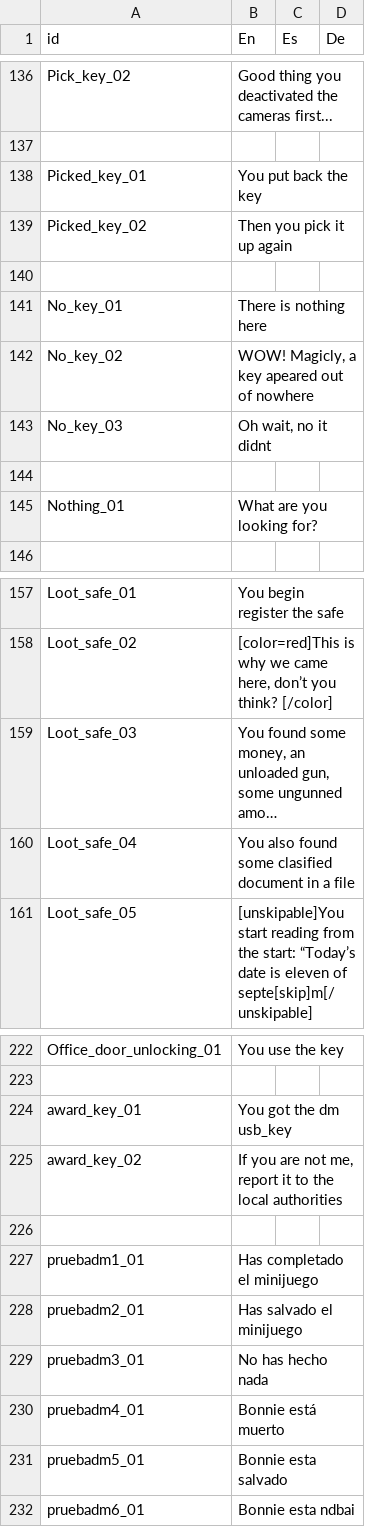
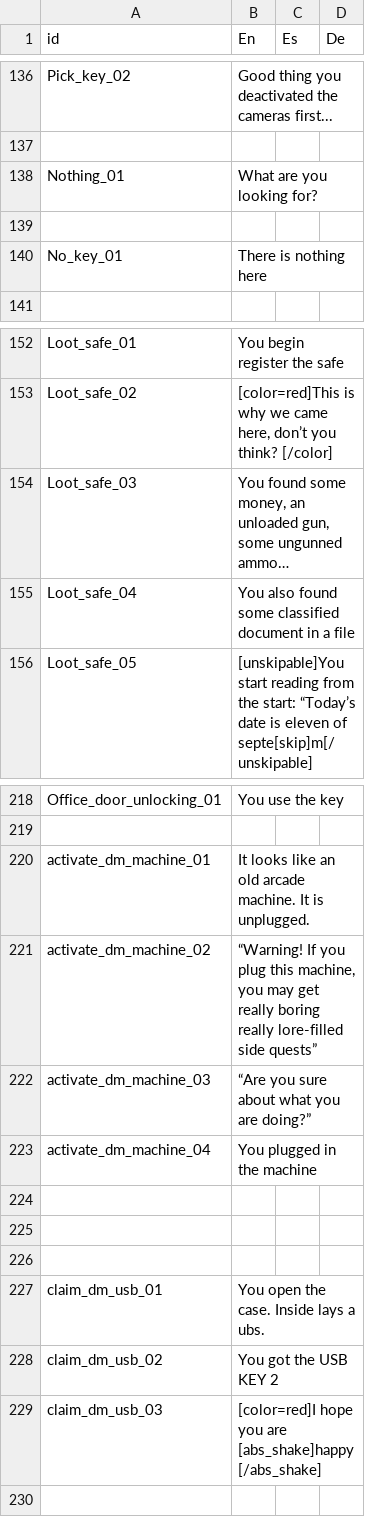
Before and after one commit to NakslolDev/FnafGame, a CSV file: Data/Text_translated.csv, drawn as a sheet; only a part is shown, gaps mark what is left out; the diff covers the shown part only.

```diff
--- a/Data/Text_translated.csv
+++ b/Data/Text_translated.csv
@@ -137,10 +137,5 @@ Pick_key_02,Good thing you deactivated the cameras first... ,,
 ,,,
-Picked_key_01,You put back the key,,
-Picked_key_02,Then you pick it up again,,
+Nothing_01,What are you looking for?,,
 ,,,
 No_key_01,There is nothing here,,
-No_key_02,"WOW! Magicly, a key apeared out of nowhere",,
-No_key_03,"Oh wait, no it didnt",,
-,,,
-Nothing_01,What are you looking for?,,
 ,,,
@@ -158,4 +153,4 @@ Loot_safe_01,You begin register the safe,,
 Loot_safe_02,"[color=red]This is why we came here, don’t you think? [/color]",,
-Loot_safe_03,"You found some money, an unloaded gun, some ungunned amo…",,
-Loot_safe_04,You also found some clasified document in a file,,
+Loot_safe_03,"You found some money, an unloaded gun, some ungunned ammo…",,
+Loot_safe_04,You also found some classified document in a file,,
 Loot_safe_05,[unskipable]You start reading from the start: “Today’s date is eleven of septe[skip]m[/unskipable],,
@@ -223,10 +219,11 @@ Office_door_unlocking_01,You use the key,,
 ,,,
-award_key_01,You got the dm usb_key,,
-award_key_02,"If you are not me, report it to the local authorities",,
+activate_dm_machine_01,It looks like an old arcade machine. It is unplugged.,,
+activate_dm_machine_02,"“Warning! If you plug this machine, you may get really boring really lore-filled side quests”",,
+activate_dm_machine_03,“Are you sure about what you are doing?”,,
+activate_dm_machine_04,You plugged in the machine,,
 ,,,
-pruebadm1_01,Has completado el minijuego,,
-pruebadm2_01,Has salvado el minijuego,,
-pruebadm3_01,No has hecho nada,,
-pruebadm4_01,Bonnie está muerto,,
-pruebadm5_01,Bonnie esta salvado,,
-pruebadm6_01,Bonnie esta ndbai,,
+,,,
+,,,
+claim_dm_usb_01,You open the case. Inside lays a ubs.,,
+claim_dm_usb_02,You got the USB KEY 2,,
+claim_dm_usb_03,[color=red]I hope you are [abs_shake]happy[/abs_shake],,
```
Also changed, not shown: 1 added row and 12 edited cells elsewhere in this file, 15 other files.
